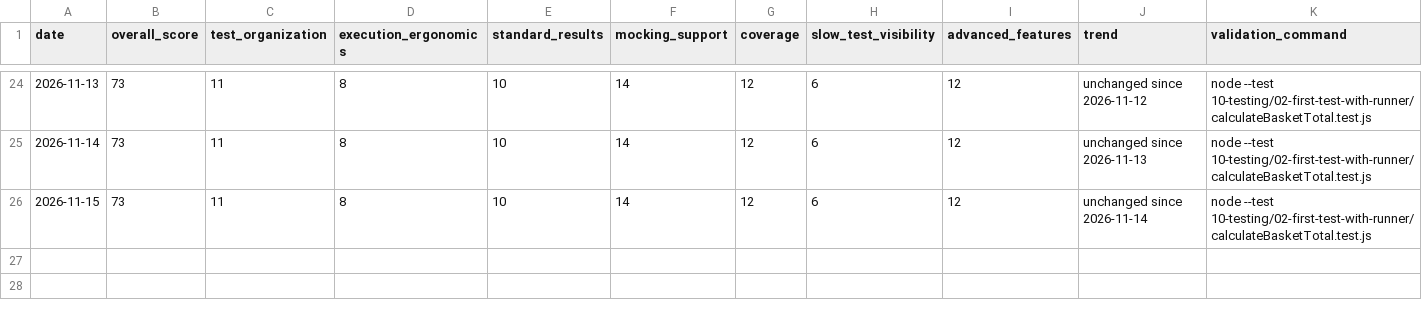
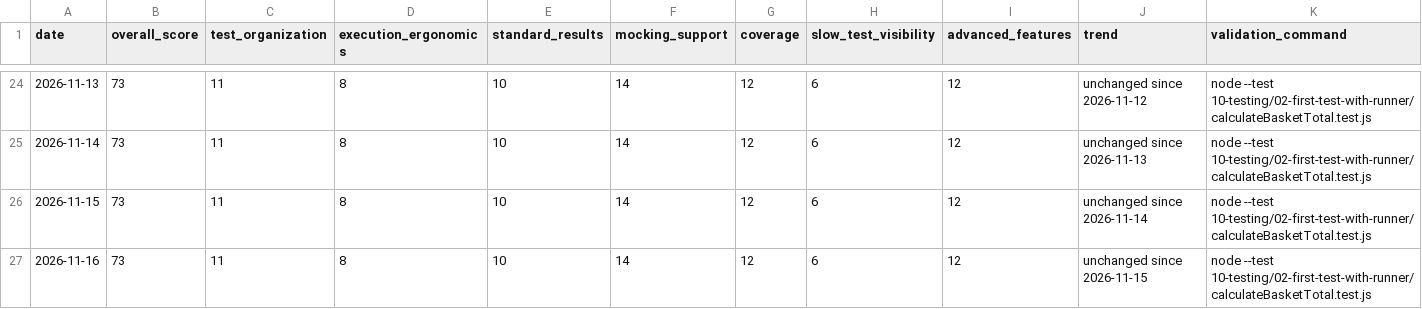
Before and after one commit to doikenichi/Node.js-Design-Patterns-Fourth-Edition, a CSV file: docs/testing-framework-health.csv, drawn as a sheet; only a part is shown, gaps mark what is left out; rows hold the shown columns only; the diff names each change by its address in the sheet, - before the commit and + after, or states it on an @@ line.

```diff
--- a/docs/testing-framework-health.csv
+++ b/docs/testing-framework-health.csv
+row 27: 2026-11-16 | 73 | 11 | 8 | 10 | 14 | 12 | 6 | 12 | unchanged since 2026-11-15 | node --test 10-testing/02-first-test-with-runner/calculateBasketTotal.test.js
```
Also changed, not shown: 1 other file.
